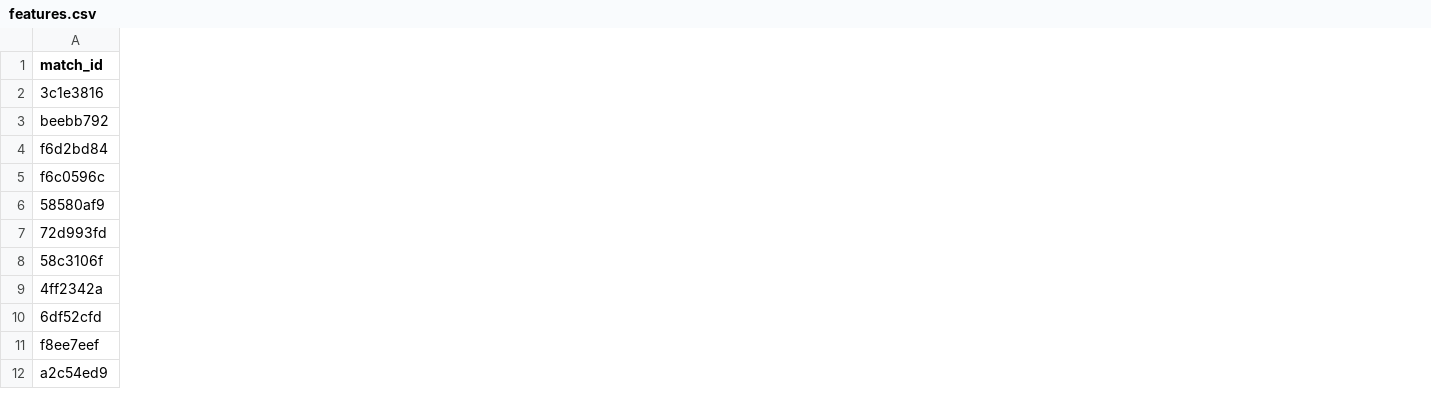
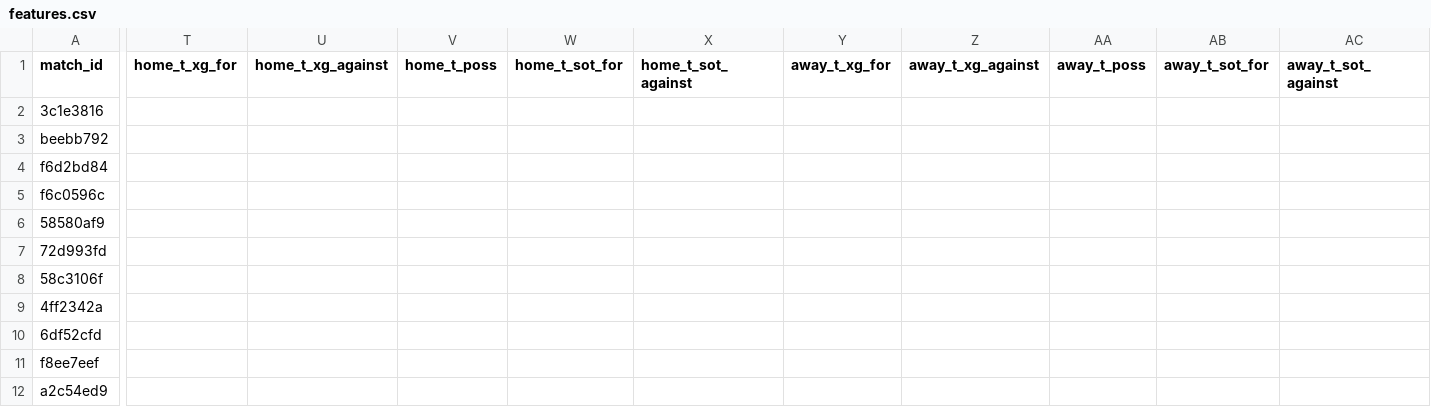
Before and after one commit to manuelccapel-ui/mundial2026-predictor, a CSV file: data/features.csv, drawn as a sheet; only a part is shown, gaps mark what is left out; the diff names each change by its address in the sheet, - before the commit and + after, or states it on an @@ line.

```diff
--- a/data/features.csv
+++ b/data/features.csv
+column T (home_t_xg_for), empty
+column U (home_t_xg_against), empty
+column V (home_t_poss), empty
+column W (home_t_sot_for), empty
+column X (home_t_sot_against), empty
+column Y (away_t_xg_for), empty
+column Z (away_t_xg_against), empty
+column AA (away_t_poss), empty
+column AB (away_t_sot_for), empty
+column AC (away_t_sot_against), empty
```
Also changed, not shown: data/monte_carlo_probs.csv, 2 other files.
